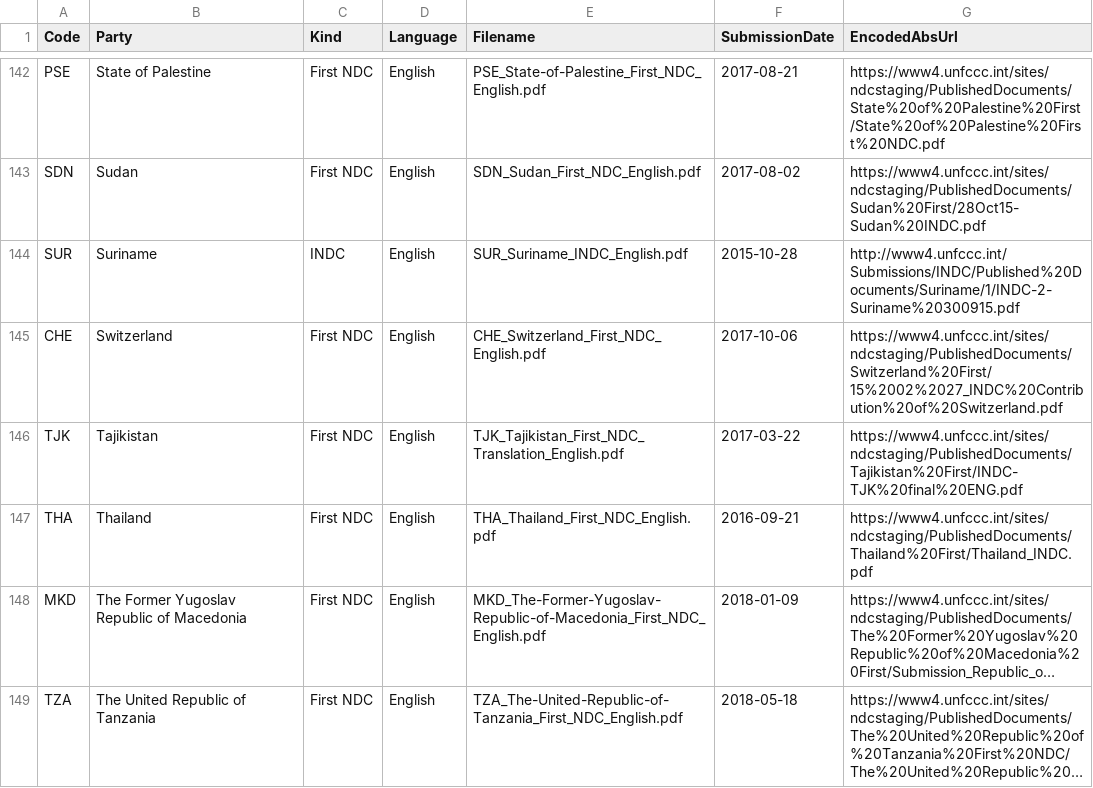
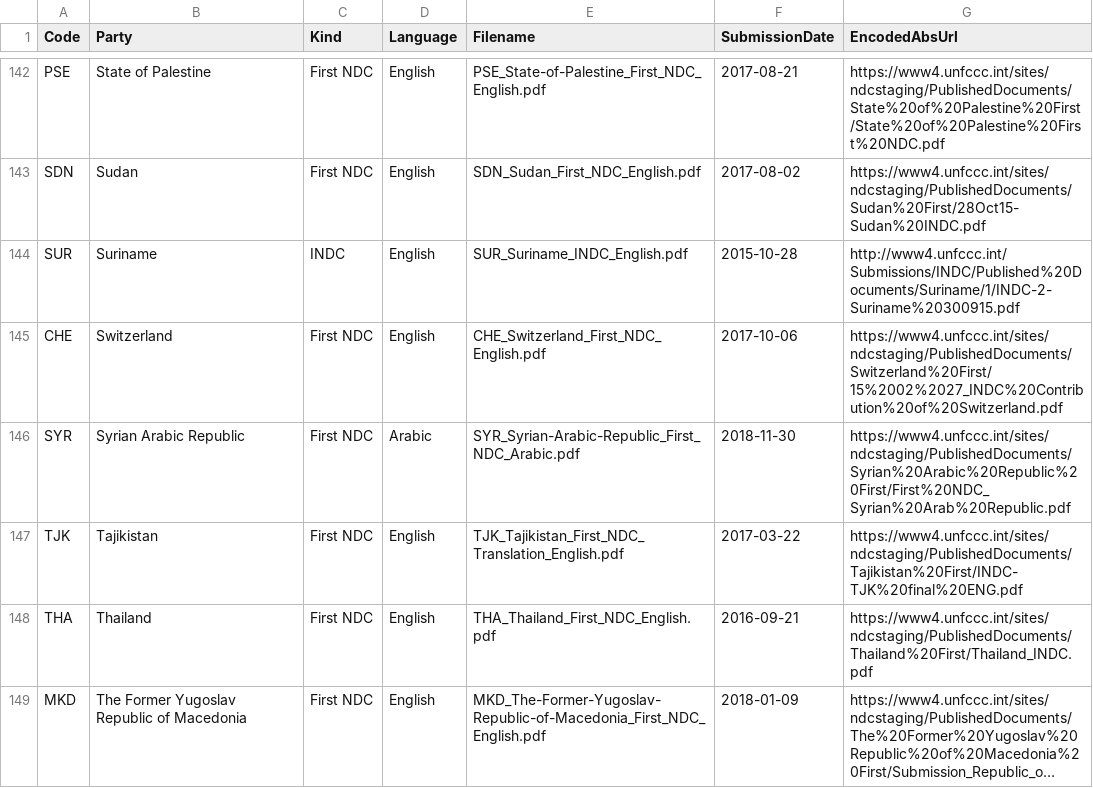
Before and after one commit to openclimatedata/national-climate-plans, a CSV file: data/national-climate-plans.csv, drawn as a sheet; only a part is shown, gaps mark what is left out; the shorter side is filled out with more unchanged rows; long unchanged cells end in ….

Commit message:
Update with Syria

```diff
--- a/data/national-climate-plans.csv
+++ b/data/national-climate-plans.csv
@@ -145,2 +145,3 @@ SUR,Suriname,INDC,English,SUR_Suriname_INDC_English.pdf,2015-10-28,http://www4.u
 CHE,Switzerland,First NDC,English,CHE_Switzerland_First_NDC_English.pdf,2017-10-06,https://www4.unfccc.int/sites/ndcstaging/PublishedDocuments/Switzerland%20First/15%2002%2027_INDC%20Contribution%20of%20Switzerland.pdf
+SYR,Syrian Arabic Republic,First NDC,Arabic,SYR_Syrian-Arabic-Republic_First_NDC_Arabic.pdf,2018-11-30,https://www4.unfccc.int/sites/ndcstaging/PublishedDocuments/Syrian%20Arabic%20Republic%20First/First%20NDC_Syrian%20Arab%20Republic.pdf
 TJK,Tajikistan,First NDC,English,TJK_Tajikistan_First_NDC_Translation_English.pdf,2017-03-22,https://www4.unfccc.int/sites/ndcstaging/PublishedDocuments/Tajikistan%20First/INDC-TJK%20final%20ENG.pdf
```
Also changed, not shown: 1 other file.
